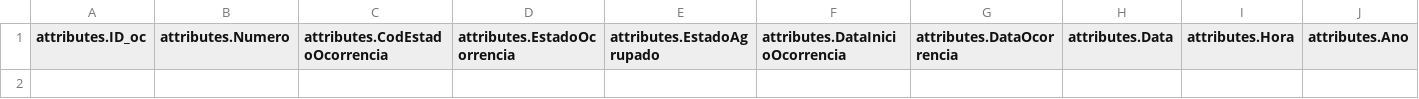
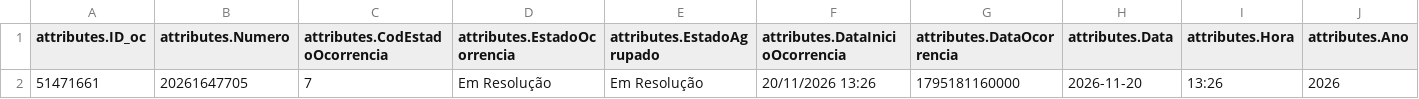
Before and after one commit to CatiaBarros/occurrence-data-collector, a CSV file: Ocorrencias_incendio.csv, drawn as a sheet; only a part is shown; rows hold the shown columns only; the diff names each change by its address in the sheet, - before the commit and + after, or states it on an @@ line.

```diff
--- a/Ocorrencias_incendio.csv
+++ b/Ocorrencias_incendio.csv
+row 2: 51471661 | 20261647705 | 7 | Em Resolução | Em Resolução | 20/11/2026 13:26 | 1795181160000 | 2026-11-20 | 13:26 | 2026
```
Also changed, not shown: Ocorrencias_mau_tempo.csv, dados_prociv_expanded.csv, 1 other file.
